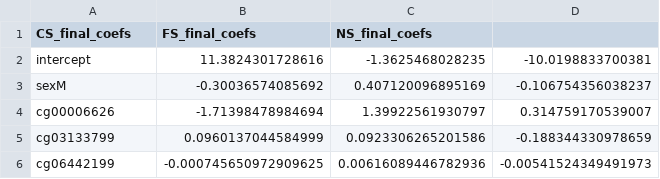
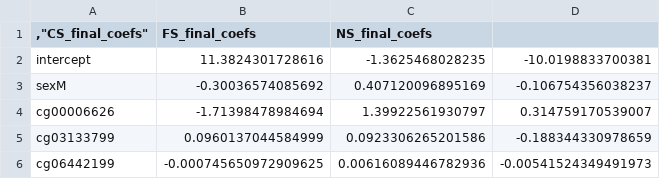
Before and after one commit to sailalithabollepalli/EpiSmokEr, a TSV file: inst/extdata/MLM_coefficients.tsv, drawn as a sheet; only a part is shown.

Commit message:
Update MLM_coefficients.tsv

```diff
--- a/inst/extdata/MLM_coefficients.tsv
+++ b/inst/extdata/MLM_coefficients.tsv
@@ -1,2 +1,2 @@
-"CS_final_coefs"	"FS_final_coefs"	"NS_final_coefs"
+,"CS_final_coefs"	"FS_final_coefs"	"NS_final_coefs"
 "intercept"	11.3824301728616	-1.3625468028235	-10.0198833700381
```
